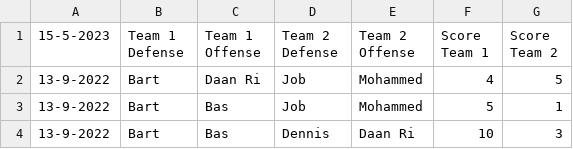
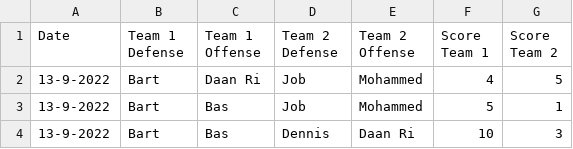
Before and after one commit to BartvonMeijenfeldt/fussball_rankings, a CSV file: results_table_football.csv, drawn as a sheet; only a part is shown.

```diff
--- a/results_table_football.csv
+++ b/results_table_football.csv
@@ -1,2 +1,2 @@
-15-5-2023,Team 1 Defense,Team 1 Offense,Team 2 Defense,Team 2 Offense,Score Team 1,Score Team 2
+Date,Team 1 Defense,Team 1 Offense,Team 2 Defense,Team 2 Offense,Score Team 1,Score Team 2
 13-9-2022,Bart,Daan Ri,Job,Mohammed,4,5
```
Also changed, not shown: 2 other files.
